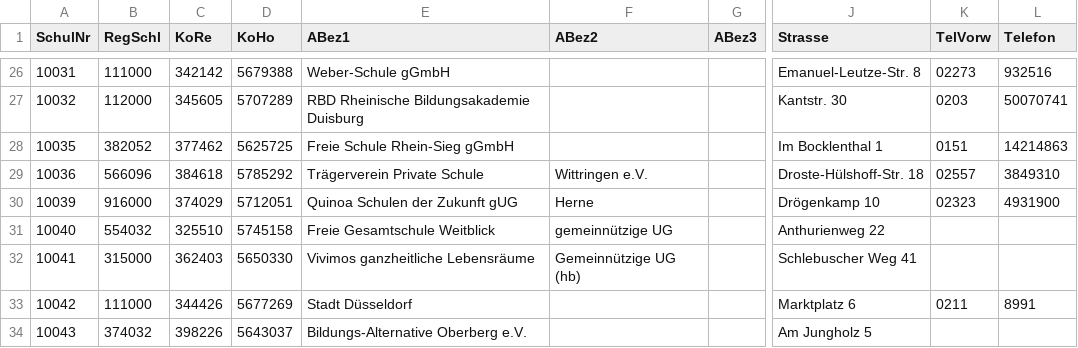
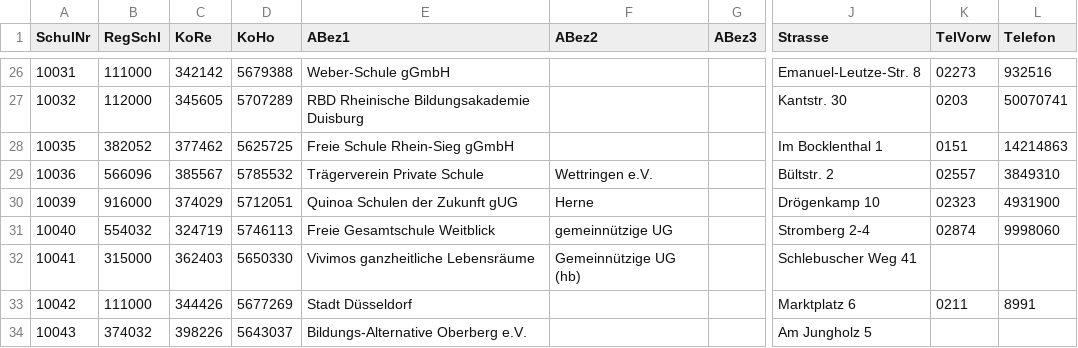
Before and after one commit to SVWS-NRW/svws-statkue-diff, a CSV file: IT.NRW-Schulver/Schultraeger.csv, drawn as a sheet; only a part is shown, gaps mark what is left out; the diff covers the shown part only; the diff names each change by its address in the sheet, - before the commit and + after, or states it on an @@ line.

```diff
--- a/IT.NRW-Schulver/Schultraeger.csv
+++ b/IT.NRW-Schulver/Schultraeger.csv
-C29 (KoRe): 384618
+C29 (KoRe): 385567
-D29 (KoHo): 5785292
+D29 (KoHo): 5785532
-F29 (ABez2): Wittringen e.V.
+F29 (ABez2): Wettringen e.V.
-J29 (Strasse): Droste-Hülshoff-Str. 18
+J29 (Strasse): Bültstr. 2
-C31 (KoRe): 325510
+C31 (KoRe): 324719
-D31 (KoHo): 5745158
+D31 (KoHo): 5746113
-J31 (Strasse): Anthurienweg 22
+J31 (Strasse): Stromberg 2-4
-K31 (TelVorw): (empty)
+K31 (TelVorw): 02874
-L31 (Telefon): (empty)
+L31 (Telefon): 9998060
```
Also changed, not shown: 1 added row, 3 removed rows and 37 edited cells elsewhere in this file, 2 other files.
